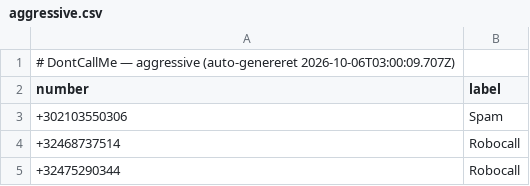
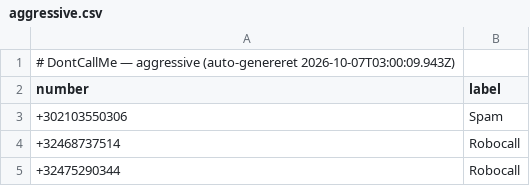
Before and after one commit to ttopholm/dontcallme-list, a CSV file: lists/aggressive.csv, drawn as a sheet; only a part is shown.

Commit message:
chore: update lists/aggressive.csv (auto-export)

```diff
--- a/lists/aggressive.csv
+++ b/lists/aggressive.csv
@@ -1,2 +1,2 @@
-# DontCallMe — aggressive (auto-genereret 2026-10-06T03:00:09.707Z)
+# DontCallMe — aggressive (auto-genereret 2026-10-07T03:00:09.943Z)
 number,label
```
